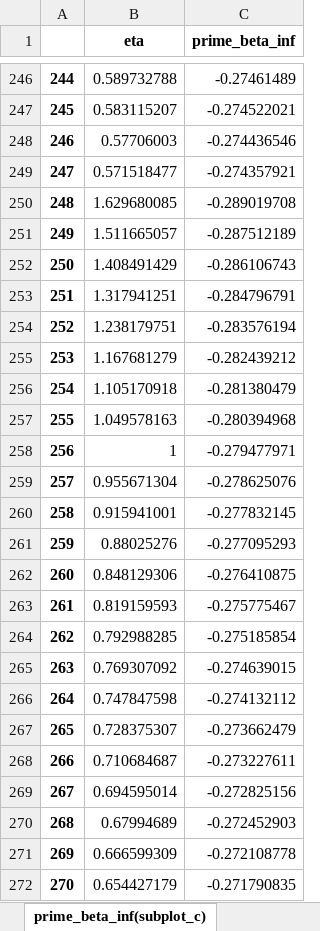
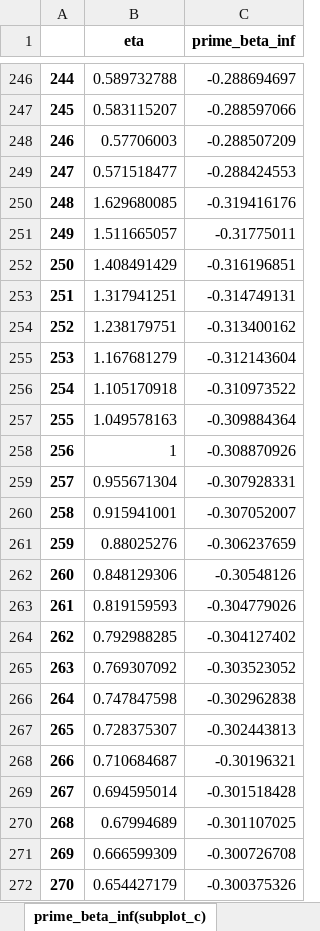
Before and after one commit to fengmi9312/Validity-of-Markovian-for-Memory, an Excel workbook: FigureData/sensitivity_data(Figure_S3).xlsx, sheet prime_beta_inf(subplot_c), drawn as a sheet; only a part is shown, gaps mark what is left out; values as stored, in another font and other column widths than the file's, no borders; the diff covers the shown part only; the diff names each change by its address in the sheet, - before the commit and + after, or states it on an @@ line.

```diff
--- a/FigureData/sensitivity_data(Figure_S3).xlsx (sheet prime_beta_inf(subplot_c))
+++ b/FigureData/sensitivity_data(Figure_S3).xlsx (sheet prime_beta_inf(subplot_c))
-C246 (prime_beta_inf): -0.27461489
+C246 (prime_beta_inf): -0.288694697
-C247 (prime_beta_inf): -0.274522021
+C247 (prime_beta_inf): -0.288597066
-C248 (prime_beta_inf): -0.274436546
+C248 (prime_beta_inf): -0.288507209
-C249 (prime_beta_inf): -0.274357921
+C249 (prime_beta_inf): -0.288424553
-C250 (prime_beta_inf): -0.289019708
+C250 (prime_beta_inf): -0.319416176
-C251 (prime_beta_inf): -0.287512189
+C251 (prime_beta_inf): -0.31775011
-C252 (prime_beta_inf): -0.286106743
+C252 (prime_beta_inf): -0.316196851
-C253 (prime_beta_inf): -0.284796791
+C253 (prime_beta_inf): -0.314749131
-C254 (prime_beta_inf): -0.283576194
+C254 (prime_beta_inf): -0.313400162
-C255 (prime_beta_inf): -0.282439212
+C255 (prime_beta_inf): -0.312143604
-C256 (prime_beta_inf): -0.281380479
+C256 (prime_beta_inf): -0.310973522
-C257 (prime_beta_inf): -0.280394968
+C257 (prime_beta_inf): -0.309884364
-C258 (prime_beta_inf): -0.279477971
+C258 (prime_beta_inf): -0.308870926
-C259 (prime_beta_inf): -0.278625076
+C259 (prime_beta_inf): -0.307928331
-C260 (prime_beta_inf): -0.277832145
+C260 (prime_beta_inf): -0.307052007
-C261 (prime_beta_inf): -0.277095293
+C261 (prime_beta_inf): -0.306237659
-C262 (prime_beta_inf): -0.276410875
+C262 (prime_beta_inf): -0.30548126
-C263 (prime_beta_inf): -0.275775467
+C263 (prime_beta_inf): -0.304779026
-C264 (prime_beta_inf): -0.275185854
+C264 (prime_beta_inf): -0.304127402
-C265 (prime_beta_inf): -0.274639015
+C265 (prime_beta_inf): -0.303523052
-C266 (prime_beta_inf): -0.274132112
+C266 (prime_beta_inf): -0.302962838
-C267 (prime_beta_inf): -0.273662479
+C267 (prime_beta_inf): -0.302443813
-C268 (prime_beta_inf): -0.273227611
+C268 (prime_beta_inf): -0.30196321
-C269 (prime_beta_inf): -0.272825156
+C269 (prime_beta_inf): -0.301518428
-C270 (prime_beta_inf): -0.272452903
+C270 (prime_beta_inf): -0.301107025
-C271 (prime_beta_inf): -0.272108778
+C271 (prime_beta_inf): -0.300726708
-C272 (prime_beta_inf): -0.271790835
+C272 (prime_beta_inf): -0.300375326
```
Also changed, not shown: 903 edited cells elsewhere in this sheet, sheet prime_beta_rem_inset(subplot_e), sheet prime_beta_inf_inset(subplot_c), sheet prime_alpha_rem_inset(subplot_d), sheet prime_beta_rem(subplot_e), sheet prime_alpha_rem(subplot_d), 5 other files.
